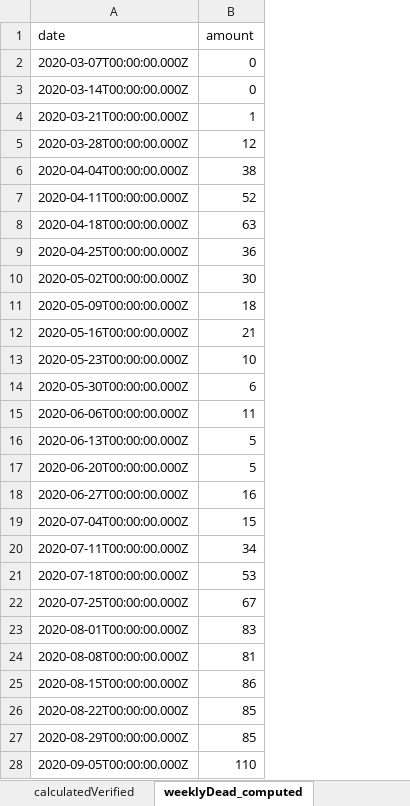
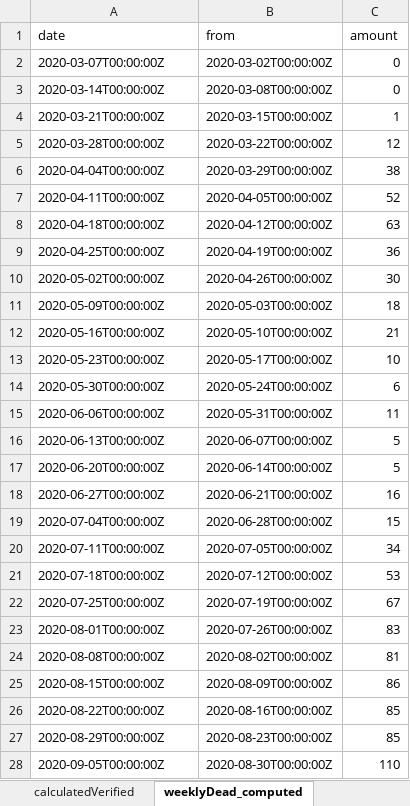
Before and after one commit to erasta/CovidDataIsrael, an Excel workbook: out/covid.xlsx, sheet weeklyDead_computed, drawn as a sheet; only a part is shown; values as stored, in another font and other column widths than the file's, no borders; the diff covers the shown part only; the diff names each change by its address in the sheet, - before the commit and + after, or states it on an @@ line.

```diff
--- a/out/covid.xlsx (sheet weeklyDead_computed)
+++ b/out/covid.xlsx (sheet weeklyDead_computed)
+column B (from), rows 2-28: 2020-03-02T00:00:00Z | 2020-03-08T00:00:00Z | 2020-03-15T00:00:00Z | 2020-03-22T00:00:00Z | 2020-03-29T00:00:00Z | 2020-04-05T00:00:00Z | 2020-04-12T00:00:00Z | 2020-04-19T00:00:00Z | 2020-04-26T00:00:00Z | 2020-05-03T00:00:00Z | 2020-05-10T00:00:00Z | 2020-05-17T00:00:00Z | 2020-05-24T00:00:00Z | 2020-05-31T00:00:00Z | 2020-06-07T00:00:00Z | 2020-06-14T00:00:00Z | 2020-06-21T00:00:00Z | 2020-06-28T00:00:00Z | 2020-07-05T00:00:00Z | 2020-07-12T00:00:00Z | 2020-07-19T00:00:00Z | 2020-07-26T00:00:00Z | 2020-08-02T00:00:00Z | 2020-08-09T00:00:00Z | 2020-08-16T00:00:00Z | 2020-08-23T00:00:00Z | 2020-08-30T00:00:00Z
-A2 (date): 2020-03-07T00:00:00.000Z
+A2 (date): 2020-03-07T00:00:00Z
-A3 (date): 2020-03-14T00:00:00.000Z
+A3 (date): 2020-03-14T00:00:00Z
-A4 (date): 2020-03-21T00:00:00.000Z
+A4 (date): 2020-03-21T00:00:00Z
-A5 (date): 2020-03-28T00:00:00.000Z
+A5 (date): 2020-03-28T00:00:00Z
-A6 (date): 2020-04-04T00:00:00.000Z
+A6 (date): 2020-04-04T00:00:00Z
-A7 (date): 2020-04-11T00:00:00.000Z
+A7 (date): 2020-04-11T00:00:00Z
-A8 (date): 2020-04-18T00:00:00.000Z
+A8 (date): 2020-04-18T00:00:00Z
-A9 (date): 2020-04-25T00:00:00.000Z
+A9 (date): 2020-04-25T00:00:00Z
-A10 (date): 2020-05-02T00:00:00.000Z
+A10 (date): 2020-05-02T00:00:00Z
-A11 (date): 2020-05-09T00:00:00.000Z
+A11 (date): 2020-05-09T00:00:00Z
-A12 (date): 2020-05-16T00:00:00.000Z
+A12 (date): 2020-05-16T00:00:00Z
-A13 (date): 2020-05-23T00:00:00.000Z
+A13 (date): 2020-05-23T00:00:00Z
-A14 (date): 2020-05-30T00:00:00.000Z
+A14 (date): 2020-05-30T00:00:00Z
-A15 (date): 2020-06-06T00:00:00.000Z
+A15 (date): 2020-06-06T00:00:00Z
-A16 (date): 2020-06-13T00:00:00.000Z
+A16 (date): 2020-06-13T00:00:00Z
-A17 (date): 2020-06-20T00:00:00.000Z
+A17 (date): 2020-06-20T00:00:00Z
-A18 (date): 2020-06-27T00:00:00.000Z
+A18 (date): 2020-06-27T00:00:00Z
-A19 (date): 2020-07-04T00:00:00.000Z
+A19 (date): 2020-07-04T00:00:00Z
-A20 (date): 2020-07-11T00:00:00.000Z
+A20 (date): 2020-07-11T00:00:00Z
-A21 (date): 2020-07-18T00:00:00.000Z
+A21 (date): 2020-07-18T00:00:00Z
-A22 (date): 2020-07-25T00:00:00.000Z
+A22 (date): 2020-07-25T00:00:00Z
-A23 (date): 2020-08-01T00:00:00.000Z
+A23 (date): 2020-08-01T00:00:00Z
-A24 (date): 2020-08-08T00:00:00.000Z
+A24 (date): 2020-08-08T00:00:00Z
-A25 (date): 2020-08-15T00:00:00.000Z
+A25 (date): 2020-08-15T00:00:00Z
-A26 (date): 2020-08-22T00:00:00.000Z
+A26 (date): 2020-08-22T00:00:00Z
-A27 (date): 2020-08-29T00:00:00.000Z
+A27 (date): 2020-08-29T00:00:00Z
-A28 (date): 2020-09-05T00:00:00.000Z
+A28 (date): 2020-09-05T00:00:00Z
```
Also changed, not shown: 3 edited cells elsewhere in this sheet, sheet sickPerDateTwoDays, 2 other files.
